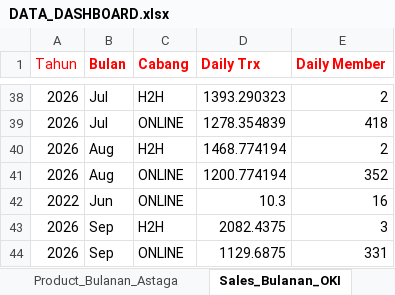
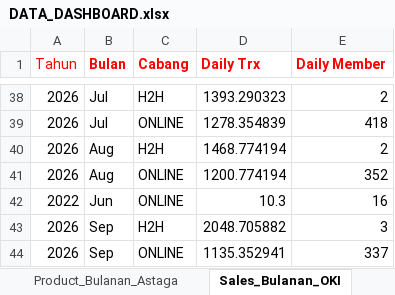
Before and after one commit to depocell/dashboard, an Excel workbook: DATA_DASHBOARD.xlsx, sheet Sales_Bulanan_OKI, drawn as a sheet; only a part is shown, gaps mark what is left out; values as stored, in another font and other column widths than the file's, no borders; the diff names each change by its address in the sheet, - before the commit and + after, or states it on an @@ line.

```diff
--- a/DATA_DASHBOARD.xlsx (sheet Sales_Bulanan_OKI)
+++ b/DATA_DASHBOARD.xlsx (sheet Sales_Bulanan_OKI)
-D43 (Daily Trx): 2082.4375
+D43 (Daily Trx): 2048.705882
-D44 (Daily Trx): 1129.6875
+D44 (Daily Trx): 1135.352941
-E44 (Daily Member): 331
+E44 (Daily Member): 337
```
Also changed, not shown: sheet Agen_Astaga, sheet Agen_OkiPay, sheet Product_Bulanan_Astaga, sheet Product_Bulanan_OKI, sheet Sales_Bulanan_Astaga.
